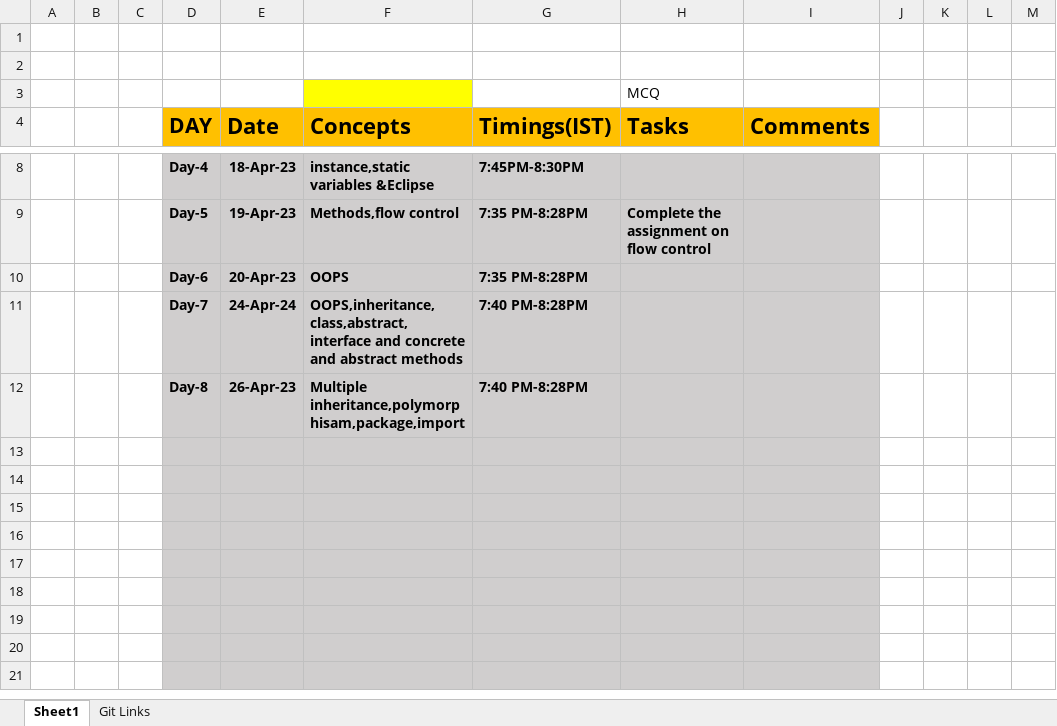
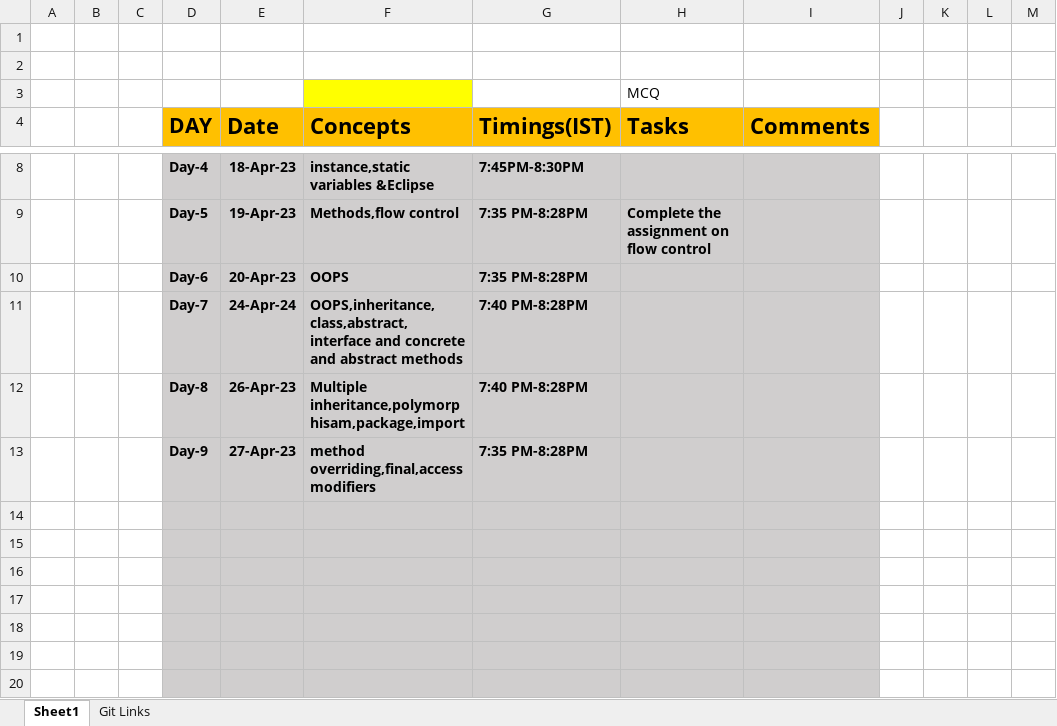
Before and after one commit to sandeepsomavarapu/JavaFSD_OnlineTraining9_Batch2, an Excel workbook: Updates.xlsx, sheet Sheet1, drawn as a sheet; only a part is shown, gaps mark what is left out; the shorter side is filled out with more unchanged rows; values as stored, in another font and other column widths than the file's, no borders; the diff names each change by its address in the sheet, - before the commit and + after, or states it on an @@ line.

```diff
--- a/Updates.xlsx (sheet Sheet1)
+++ b/Updates.xlsx (sheet Sheet1)
-row 13: (empty)
+row 13:  |  |  | Day-9 | 27-Apr-23 | method overriding,final,access modifiers | 7:35 PM-8:28PM
```
Also changed, not shown: 4 other files.
